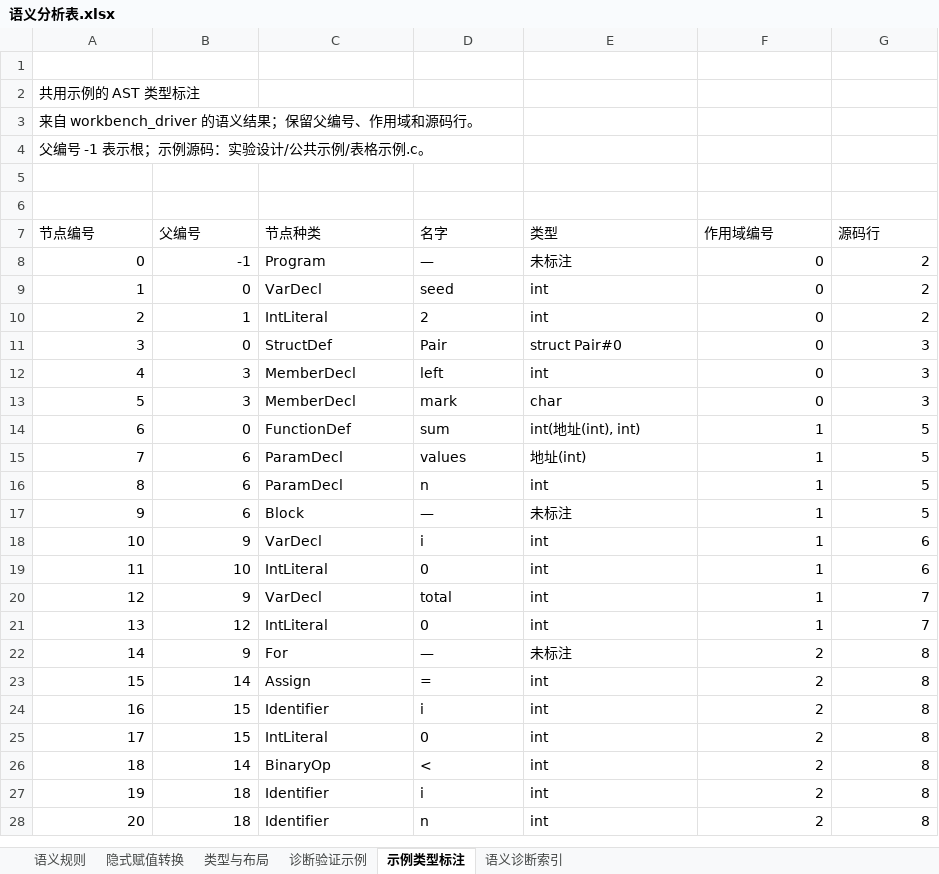
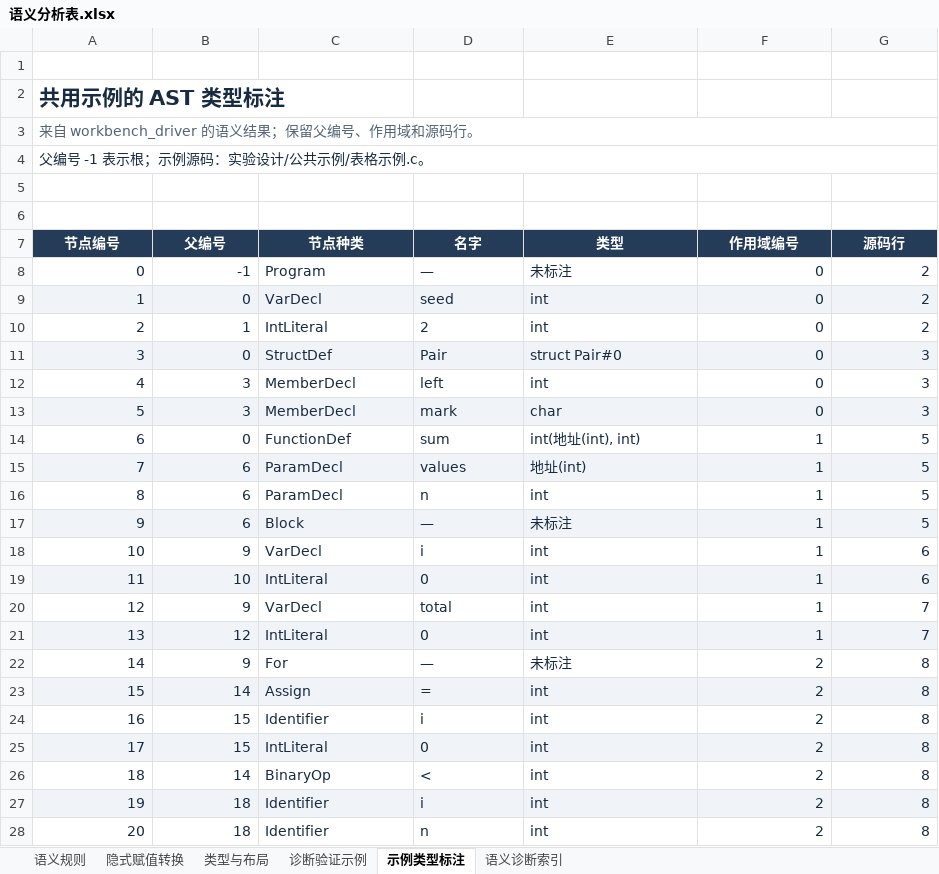
Before and after one commit to EternalLonging/AAACompilerDevelopment, an Excel workbook: 实验设计/语义分析/语义表格/语义分析表.xlsx, sheet 示例类型标注, drawn as a sheet; only a part is shown; values as stored, in another font and other column widths than the file's, no borders; table styles not drawn; the diff covers the shown part only; the diff names each change by its address in the sheet, - before the commit and + after, or states it on an @@ line.

```diff
--- a/实验设计/语义分析/语义表格/语义分析表.xlsx (sheet 示例类型标注)
+++ b/实验设计/语义分析/语义表格/语义分析表.xlsx (sheet 示例类型标注)
@@ A2 text colour: black → #172B42, bold: off → on, text size: larger @@
-A3 text colour: black
+A3 text colour: #526477
+A3:G3 merged
-A4 text colour: black
+A4 text colour: #172B42
+A4:G4 merged
@@ A7:G7 fill: none → #243C58, bold: off → on, text colour: black → #FFFFFF, alignment: left → center @@
-A8:G28 text colour: black
+A8:G28 text colour: #172B42
-A9:G9 fill: none
+A9:G9 fill: #F0F4F8
-A11:G11 fill: none
+A11:G11 fill: #F0F4F8
-A13:G13 fill: none
+A13:G13 fill: #F0F4F8
-A15:G15 fill: none
+A15:G15 fill: #F0F4F8
-A17:G17 fill: none
+A17:G17 fill: #F0F4F8
-A19:G19 fill: none
+A19:G19 fill: #F0F4F8
-A21:G21 fill: none
+A21:G21 fill: #F0F4F8
-A23:G23 fill: none
+A23:G23 fill: #F0F4F8
-A25:G25 fill: none
+A25:G25 fill: #F0F4F8
-A27:G27 fill: none
+A27:G27 fill: #F0F4F8
```
Also changed, not shown: cell formats elsewhere in this sheet, sheet 语义诊断索引, sheet 隐式赋值转换, sheet 诊断验证示例, sheet 语义规则, sheet 类型与布局, 8 other files.
